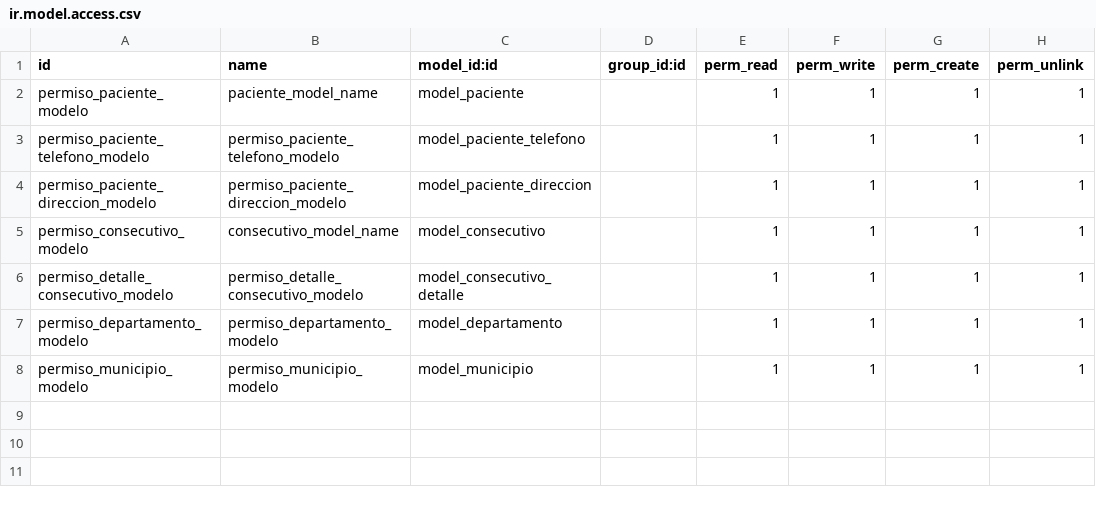
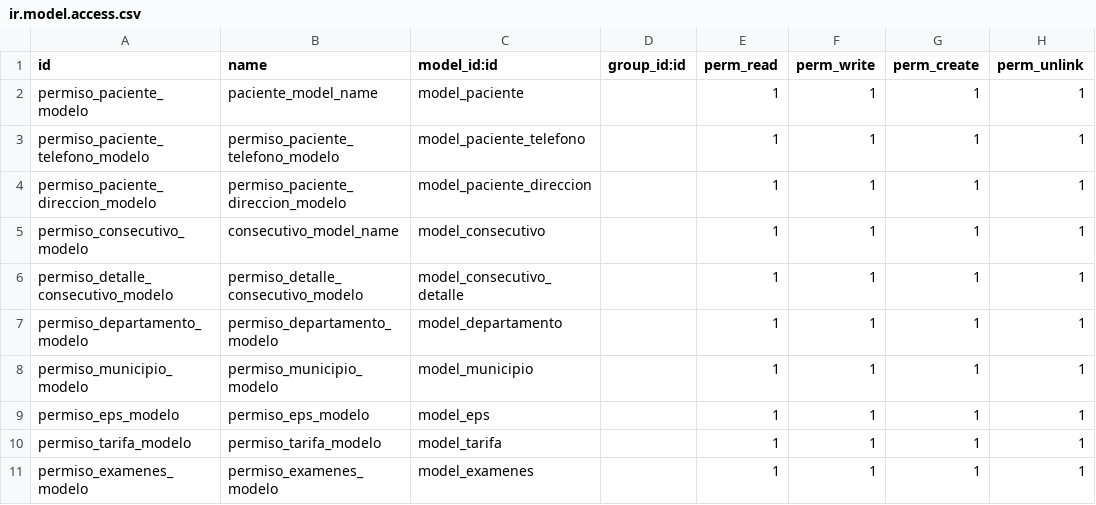
Before and after one commit to Victormmc143/Modulos, a CSV file: curso/security/ir.model.access.csv, drawn as a sheet; the diff names each change by its address in the sheet, - before the commit and + after, or states it on an @@ line.

Commit message:
Modelos de eps, tarifas, examenes

```diff
--- a/curso/security/ir.model.access.csv
+++ b/curso/security/ir.model.access.csv
+row 9: permiso_eps_modelo | permiso_eps_modelo | model_eps |  | 1 | 1 | 1 | 1
+row 10: permiso_tarifa_modelo | permiso_tarifa_modelo | model_tarifa |  | 1 | 1 | 1 | 1
+row 11: permiso_examenes_modelo | permiso_examenes_modelo | model_examenes |  | 1 | 1 | 1 | 1
```
Also changed, not shown: 9 other files.
